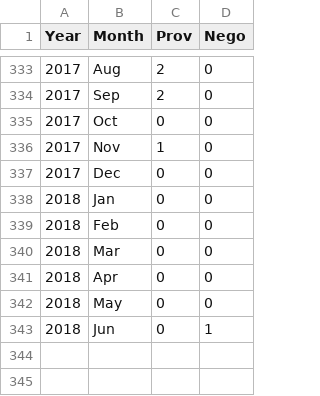
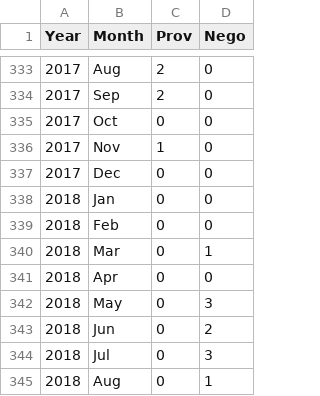
Before and after one commit to adityajain15/Interactive_NorthKoreaUS, a CSV file: data/USKoreaData.csv, drawn as a sheet; only a part is shown, gaps mark what is left out.

```diff
--- a/data/USKoreaData.csv
+++ b/data/USKoreaData.csv
@@ -339,5 +339,7 @@ Year,Month,Prov,Nego
 2018,Feb,0,0
-2018,Mar,0,0
+2018,Mar,0,1
 2018,Apr,0,0
-2018,May,0,0
-2018,Jun,0,1
+2018,May,0,3
+2018,Jun,0,2
+2018,Jul,0,3
+2018,Aug,0,1
```
Also changed, not shown: data/Negotiations.csv, data/Provocations.csv.
